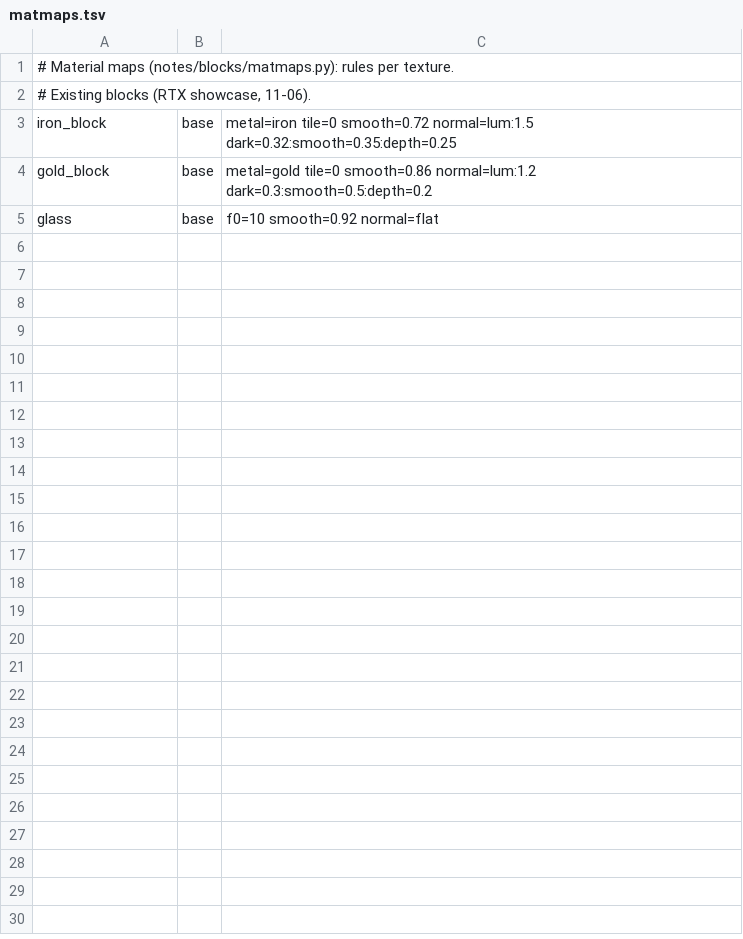
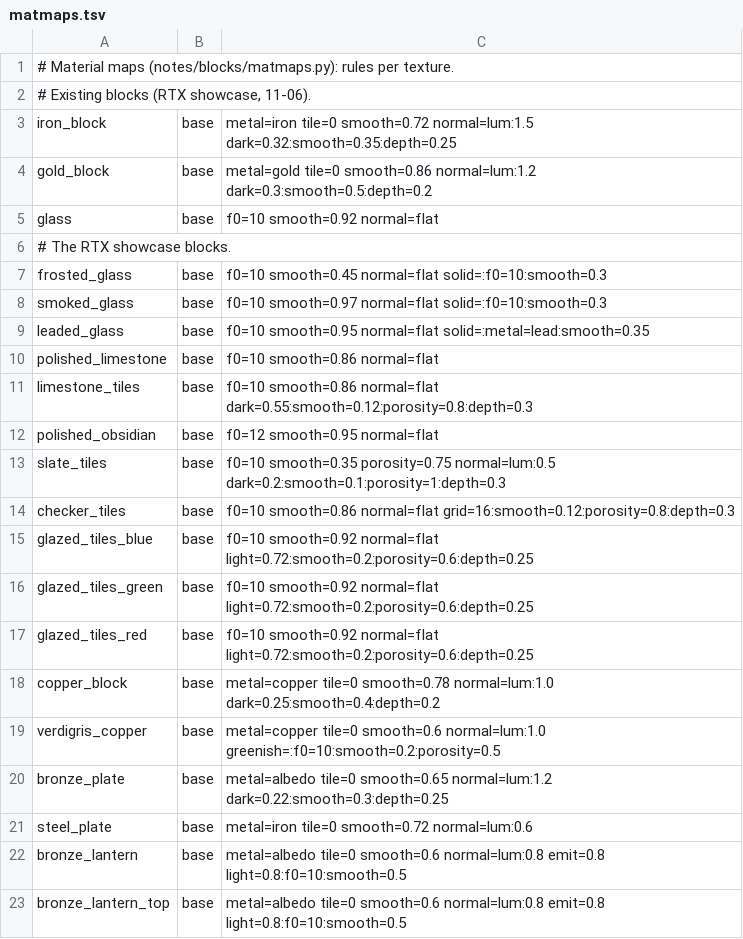
Before and after one commit to ronickg/chiacraft-weft, a TSV file: notes/blocks/batches/matmaps.tsv, drawn as a sheet.

```diff
--- a/notes/blocks/batches/matmaps.tsv
+++ b/notes/blocks/batches/matmaps.tsv
@@ -5 +5,19 @@ gold_block	base	metal=gold tile=0 smooth=0.86 normal=lum:1.2 dark=0.3:smooth=0.5
 glass	base	f0=10 smooth=0.92 normal=flat
+# The RTX showcase blocks.
+frosted_glass	base	f0=10 smooth=0.45 normal=flat solid=:f0=10:smooth=0.3
+smoked_glass	base	f0=10 smooth=0.97 normal=flat solid=:f0=10:smooth=0.3
+leaded_glass	base	f0=10 smooth=0.95 normal=flat solid=:metal=lead:smooth=0.35
+polished_limestone	base	f0=10 smooth=0.86 normal=flat
+limestone_tiles	base	f0=10 smooth=0.86 normal=flat dark=0.55:smooth=0.12:porosity=0.8:depth=0.3
+polished_obsidian	base	f0=12 smooth=0.95 normal=flat
+slate_tiles	base	f0=10 smooth=0.35 porosity=0.75 normal=lum:0.5 dark=0.2:smooth=0.1:porosity=1:depth=0.3
+checker_tiles	base	f0=10 smooth=0.86 normal=flat grid=16:smooth=0.12:porosity=0.8:depth=0.3
+glazed_tiles_blue	base	f0=10 smooth=0.92 normal=flat light=0.72:smooth=0.2:porosity=0.6:depth=0.25
+glazed_tiles_green	base	f0=10 smooth=0.92 normal=flat light=0.72:smooth=0.2:porosity=0.6:depth=0.25
+glazed_tiles_red	base	f0=10 smooth=0.92 normal=flat light=0.72:smooth=0.2:porosity=0.6:depth=0.25
+copper_block	base	metal=copper tile=0 smooth=0.78 normal=lum:1.0 dark=0.25:smooth=0.4:depth=0.2
+verdigris_copper	base	metal=copper tile=0 smooth=0.6 normal=lum:1.0 greenish=:f0=10:smooth=0.2:porosity=0.5
+bronze_plate	base	metal=albedo tile=0 smooth=0.65 normal=lum:1.2 dark=0.22:smooth=0.3:depth=0.25
+steel_plate	base	metal=iron tile=0 smooth=0.72 normal=lum:0.6
+bronze_lantern	base	metal=albedo tile=0 smooth=0.6 normal=lum:0.8 emit=0.8 light=0.8:f0=10:smooth=0.5
+bronze_lantern_top	base	metal=albedo tile=0 smooth=0.6 normal=lum:0.8 emit=0.8 light=0.8:f0=10:smooth=0.5
```
Also changed, not shown: 8 other files.
